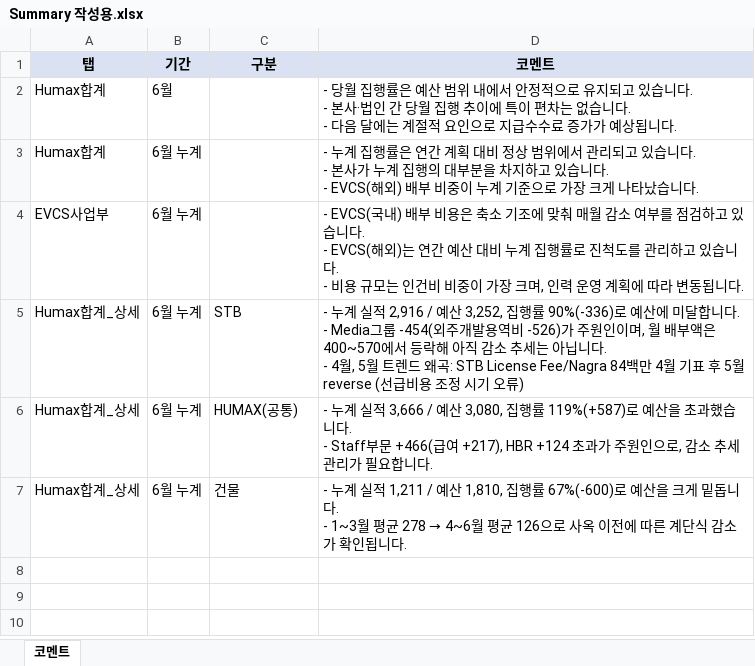
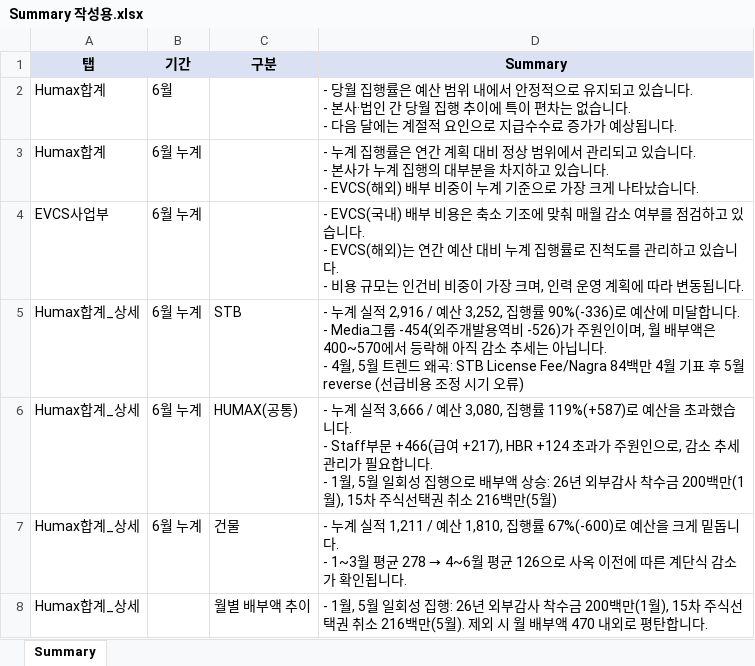
Before and after one commit to hyeyun512/fc-dashboard-web, an Excel workbook: Summary 작성용.xlsx, sheet Summary, drawn as a sheet; values as stored, in another font and other column widths than the file's, no borders; ↵ is a line break in a cell; the diff names each change by its address in the sheet, - before the commit and + after, or states it on an @@ line.

```diff
--- a/Summary 작성용.xlsx (sheet Summary)
+++ b/Summary 작성용.xlsx (sheet Summary)
-sheet tab: 코멘트
+sheet tab: Summary
-D1: 코멘트
+D1: Summary
-D6 (Summary): …합니다.
+D6 (Summary): …합니다. ↵ - 1월, 5월 일회성 집행으로 배부액 상승: 26년 외부감사 착수금 200백만(1월), 15차 주식선택권 취소 216백만(5월)
+row 8: Humax합계_상세 |  | 월별 배부액 추이 | - 1월, 5월 일회성 집행: 26년 외부감사 착수금 200백만(1월), 15차 주식선택권 취소 216백만(5월). 제외 시 월 배부액 470 내외로 평탄합니다.
```
Also changed, not shown: 7 other files.
